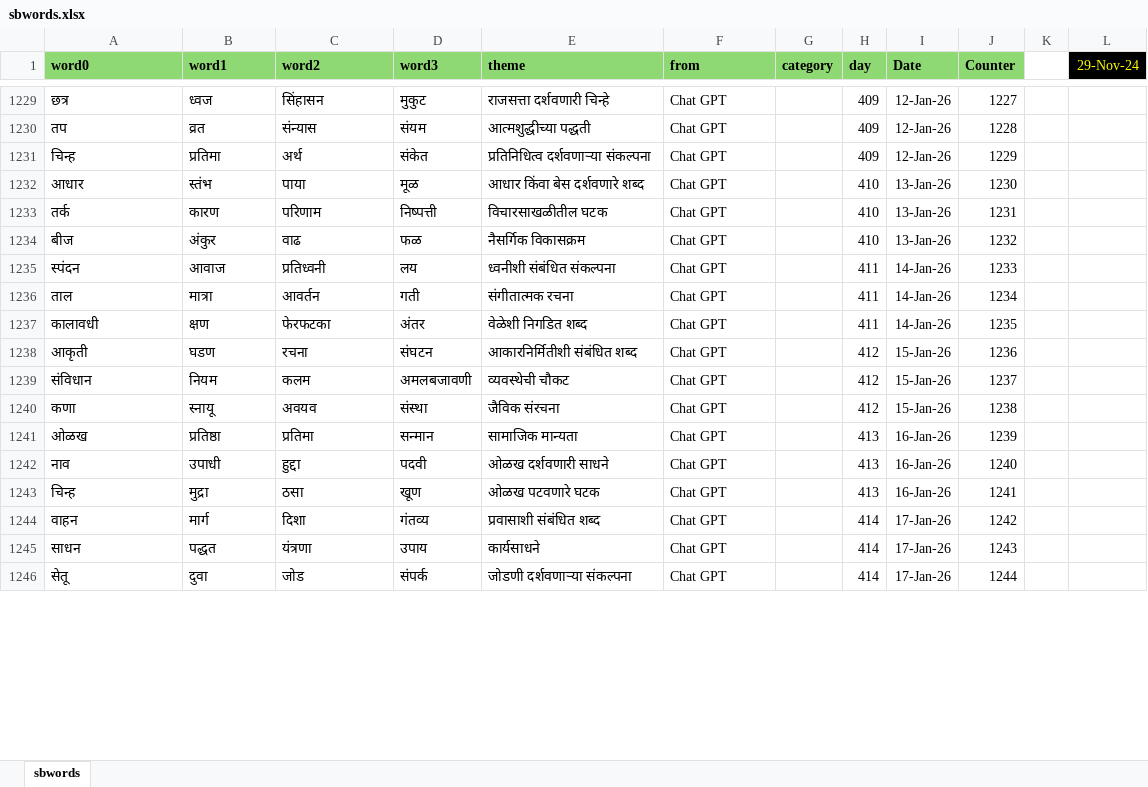
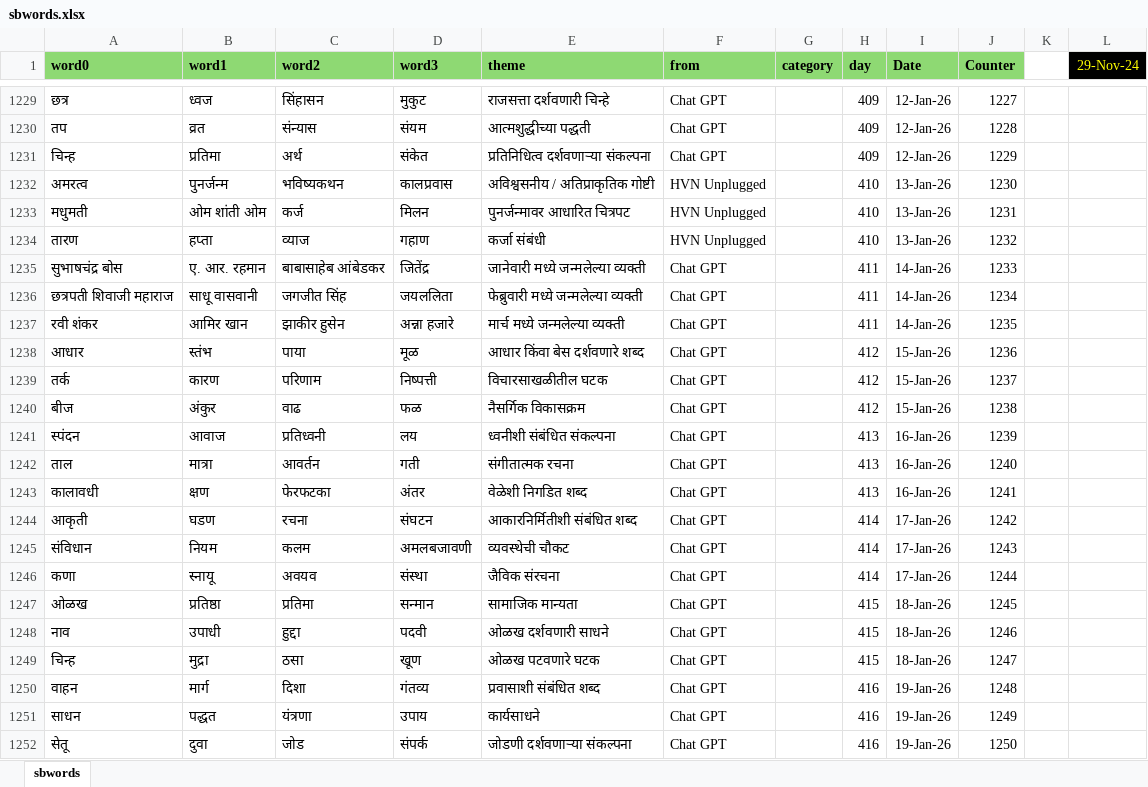
Before and after one commit to hrishinene/shabdakala, an Excel workbook: code/shabdakala/resource/sbwords.xlsx, sheet sbwords, drawn as a sheet; only a part is shown, gaps mark what is left out; values as stored, in another font and other column widths than the file's, no borders; conditional formats not drawn; addresses are those after the commit; the diff covers the shown part only; the diff names each change by its address in the sheet, - before the commit and + after, or states it on an @@ line.

Commit message:
Words change

```diff
--- a/code/shabdakala/resource/sbwords.xlsx (sheet sbwords)
+++ b/code/shabdakala/resource/sbwords.xlsx (sheet sbwords)
+row 1232: अमरत्व | पुनर्जन्म | भविष्यकथन | कालप्रवास | अविश्वसनीय / अतिप्राकृतिक गोष्टी | HVN Unplugged |  | 410 | 13-Jan-26 | 1230
+row 1233: मधुमती | ओम शांती ओम | कर्ज | मिलन | पुनर्जन्मावर आधारित चित्रपट | HVN Unplugged |  | 410 | 13-Jan-26 | 1231
+row 1234: तारण | हप्ता | व्याज | गहाण | कर्जा संबंधी | HVN Unplugged |  | 410 | 13-Jan-26 | 1232
+row 1235: सुभाषचंद्र बोस | ए. आर. रहमान | बाबासाहेब आंबेडकर | जितेंद्र | जानेवारी मध्ये जन्मलेल्या व्यक्ती | Chat GPT |  | 411 | 14-Jan-26 | 1233
+row 1236: छत्रपती शिवाजी महाराज | साधू वासवानी | जगजीत सिंह | जयललिता | फेब्रुवारी मध्ये जन्मलेल्या व्यक्ती | Chat GPT |  | 411 | 14-Jan-26 | 1234
+row 1237: रवी शंकर | आमिर खान | झाकीर हुसेन | अन्ना हजारे | मार्च मध्ये जन्मलेल्या व्यक्ती | Chat GPT |  | 411 | 14-Jan-26 | 1235
-H1238:H1240 (day): 410
+H1238:H1240 (day): 412
-I1238:I1240 (Date): 13-Jan-26
+I1238:I1240 (Date): 15-Jan-26
-J1238 (Counter): 1230
+J1238 (Counter): 1236
-J1239 (Counter): 1231
+J1239 (Counter): 1237
-J1240 (Counter): 1232
+J1240 (Counter): 1238
-H1241:H1243 (day): 411
+H1241:H1243 (day): 413
-I1241:I1243 (Date): 14-Jan-26
+I1241:I1243 (Date): 16-Jan-26
-J1241 (Counter): 1233
+J1241 (Counter): 1239
-J1242 (Counter): 1234
+J1242 (Counter): 1240
-J1243 (Counter): 1235
+J1243 (Counter): 1241
-H1244:H1246 (day): 412
+H1244:H1246 (day): 414
-I1244:I1246 (Date): 15-Jan-26
+I1244:I1246 (Date): 17-Jan-26
-J1244 (Counter): 1236
+J1244 (Counter): 1242
-J1245 (Counter): 1237
+J1245 (Counter): 1243
-J1246 (Counter): 1238
+J1246 (Counter): 1244
-H1247:H1249 (day): 413
+H1247:H1249 (day): 415
-I1247:I1249 (Date): 16-Jan-26
+I1247:I1249 (Date): 18-Jan-26
-J1247 (Counter): 1239
+J1247 (Counter): 1245
-J1248 (Counter): 1240
+J1248 (Counter): 1246
-J1249 (Counter): 1241
+J1249 (Counter): 1247
-H1250:H1252 (day): 414
+H1250:H1252 (day): 416
-I1250:I1252 (Date): 17-Jan-26
+I1250:I1252 (Date): 19-Jan-26
-J1250 (Counter): 1242
+J1250 (Counter): 1248
-J1251 (Counter): 1243
+J1251 (Counter): 1249
-J1252 (Counter): 1244
+J1252 (Counter): 1250
```
Also changed, not shown: 142 edited cells elsewhere in this sheet, 1 other file.
